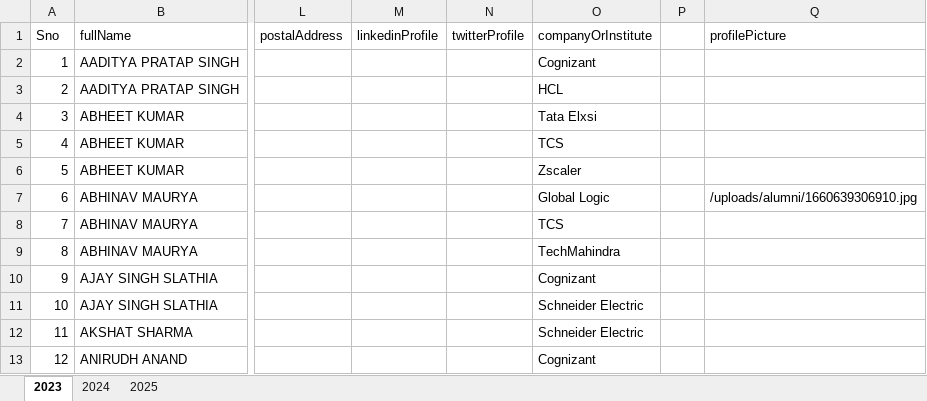
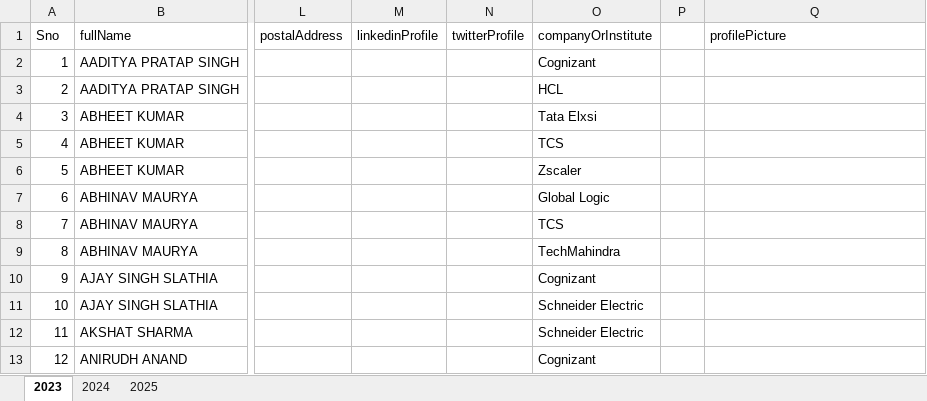
Before and after one commit to Sachinanand99/alumni-smvdu-webapp, an Excel workbook: public/data.xlsx, sheet 2023, drawn as a sheet; only a part is shown, gaps mark what is left out; values as stored, in another font and other column widths than the file's, no borders; the diff names each change by its address in the sheet, - before the commit and + after, or states it on an @@ line.

Commit message:
fix missing values

```diff
--- a/public/data.xlsx (sheet 2023)
+++ b/public/data.xlsx (sheet 2023)
-Q7 (profilePicture): /uploads/alumni/1660639306910.jpg
+Q7 (profilePicture): (empty)
```
Also changed, not shown: 1 other file.
